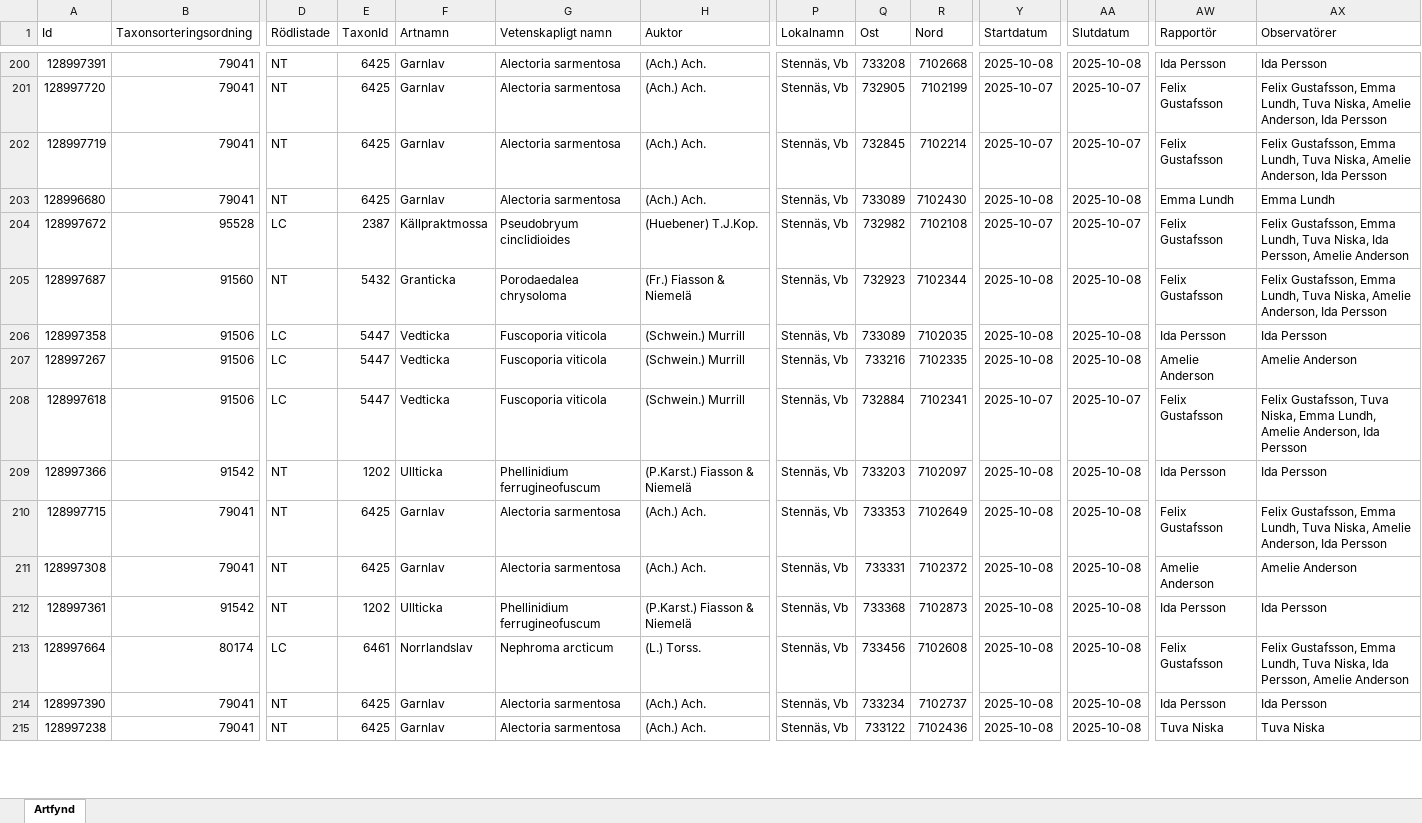
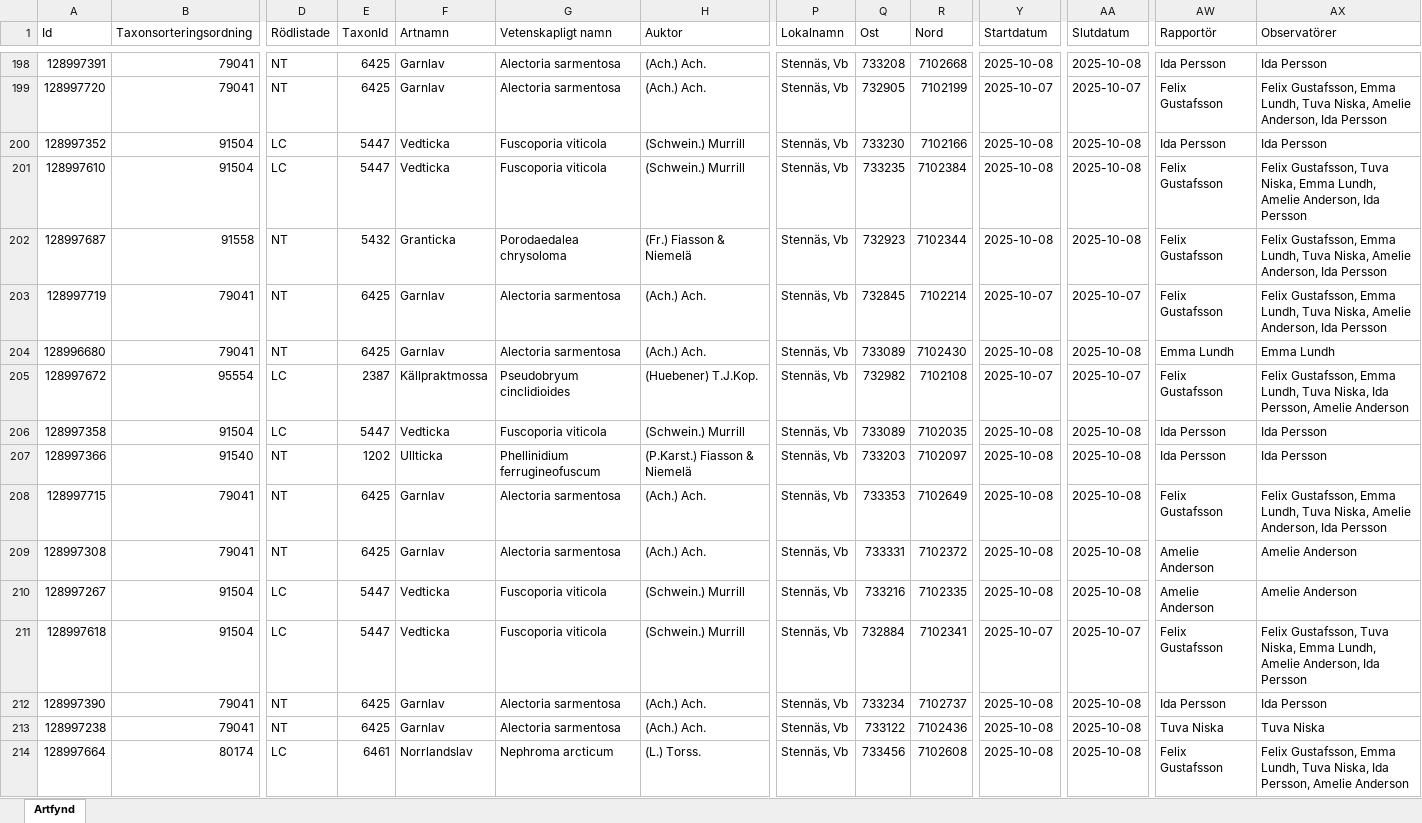
Before and after one commit to klasma/Logging_2460, an Excel workbook: artfynd/A 36333-2025 artfynd.xlsx, sheet Artfynd, drawn as a sheet; only a part is shown, gaps mark what is left out; values as stored, in another font and other column widths than the file's, no borders; removed rows and columns are numbered as before the commit, all else as after; rows hold the shown columns only; the diff covers the shown part only; the diff names each change by its address in the sheet, - before the commit and + after, or states it on an @@ line.

```diff
--- a/artfynd/A 36333-2025 artfynd.xlsx (sheet Artfynd)
+++ b/artfynd/A 36333-2025 artfynd.xlsx (sheet Artfynd)
+row 200: 128997352 | 91504 | LC | 5447 | Vedticka | Fuscoporia viticola | (Schwein.) Murrill | Stennäs, Vb | 733230 | 7102166 | 2025-10-08 | 2025-10-08 | Ida Persson | Ida Persson
+row 201: 128997610 | 91504 | LC | 5447 | Vedticka | Fuscoporia viticola | (Schwein.) Murrill | Stennäs, Vb | 733235 | 7102384 | 2025-10-08 | 2025-10-08 | Felix Gustafsson | Felix Gustafsson, Tuva Niska, Emma Lundh, Amelie Anderson, Ida Persson
+row 202: 128997687 | 91558 | NT | 5432 | Granticka | Porodaedalea chrysoloma | (Fr.) Fiasson & Niemelä | Stennäs, Vb | 732923 | 7102344 | 2025-10-08 | 2025-10-08 | Felix Gustafsson | Felix Gustafsson, Emma Lundh, Tuva Niska, Amelie Anderson, Ida Persson
-B205 (Taxonsorteringsordning): 95528
+B205 (Taxonsorteringsordning): 95554
-row 205: 128997687 | 91560 | NT | 5432 | Granticka | Porodaedalea chrysoloma | (Fr.) Fiasson & Niemelä | Stennäs, Vb | 732923 | 7102344 | 2025-10-08 | 2025-10-08 | Felix Gustafsson | Felix Gustafsson, Emma Lundh, Tuva Niska, Amelie Anderson, Ida Persson
-B206 (Taxonsorteringsordning): 91506
+B206 (Taxonsorteringsordning): 91504
-row 207: 128997267 | 91506 | LC | 5447 | Vedticka | Fuscoporia viticola | (Schwein.) Murrill | Stennäs, Vb | 733216 | 7102335 | 2025-10-08 | 2025-10-08 | Amelie Anderson | Amelie Anderson
-row 208: 128997618 | 91506 | LC | 5447 | Vedticka | Fuscoporia viticola | (Schwein.) Murrill | Stennäs, Vb | 732884 | 7102341 | 2025-10-07 | 2025-10-07 | Felix Gustafsson | Felix Gustafsson, Tuva Niska, Emma Lundh, Amelie Anderson, Ida Persson
-B207 (Taxonsorteringsordning): 91542
+B207 (Taxonsorteringsordning): 91540
-A210 (Id): 128997361
+A210 (Id): 128997267
-B210 (Taxonsorteringsordning): 91542
+B210 (Taxonsorteringsordning): 91504
-D210 (Rödlistade): NT
+D210 (Rödlistade): LC
-E210 (TaxonId): 1202
+E210 (TaxonId): 5447
-F210 (Artnamn): Ullticka
+F210 (Artnamn): Vedticka
-G210 (Vetenskapligt namn): Phellinidium ferrugineofuscum
+G210 (Vetenskapligt namn): Fuscoporia viticola
-H210 (Auktor): (P.Karst.) Fiasson & Niemelä
+H210 (Auktor): (Schwein.) Murrill
-Q210 (Ost): 733368
+Q210 (Ost): 733216
-R210 (Nord): 7102873
+R210 (Nord): 7102335
-AW210 (Rapportör): Ida Persson
+AW210 (Rapportör): Amelie Anderson
-AX210 (Observatörer): Ida Persson
+AX210 (Observatörer): Amelie Anderson
-A211 (Id): 128997664
+A211 (Id): 128997618
-B211 (Taxonsorteringsordning): 80174
+B211 (Taxonsorteringsordning): 91504
-E211 (TaxonId): 6461
+E211 (TaxonId): 5447
-F211 (Artnamn): Norrlandslav
+F211 (Artnamn): Vedticka
-G211 (Vetenskapligt namn): Nephroma arcticum
+G211 (Vetenskapligt namn): Fuscoporia viticola
-H211 (Auktor): (L.) Torss.
+H211 (Auktor): (Schwein.) Murrill
-Q211 (Ost): 733456
+Q211 (Ost): 732884
-R211 (Nord): 7102608
+R211 (Nord): 7102341
-Y211 (Startdatum): 2025-10-08
+Y211 (Startdatum): 2025-10-07
-AA211 (Slutdatum): 2025-10-08
+AA211 (Slutdatum): 2025-10-07
-AX211 (Observatörer): Felix Gustafsson, Emma Lundh, Tuva Niska, Ida Persson, Amelie Anderson
+AX211 (Observatörer): Felix Gustafsson, Tuva Niska, Emma Lundh, Amelie Anderson, Ida Persson
+row 214: 128997664 | 80174 | LC | 6461 | Norrlandslav | Nephroma arcticum | (L.) Torss. | Stennäs, Vb | 733456 | 7102608 | 2025-10-08 | 2025-10-08 | Felix Gustafsson | Felix Gustafsson, Emma Lundh, Tuva Niska, Ida Persson, Amelie Anderson
```
Also changed, not shown: 21 added rows, 22 removed rows, 4 moved rows and 64 edited cells elsewhere in this sheet, artfynd/A 19776-2025 artfynd.xlsx, artfynd/A 22648-2024 artfynd.xlsx, 46 other files.
